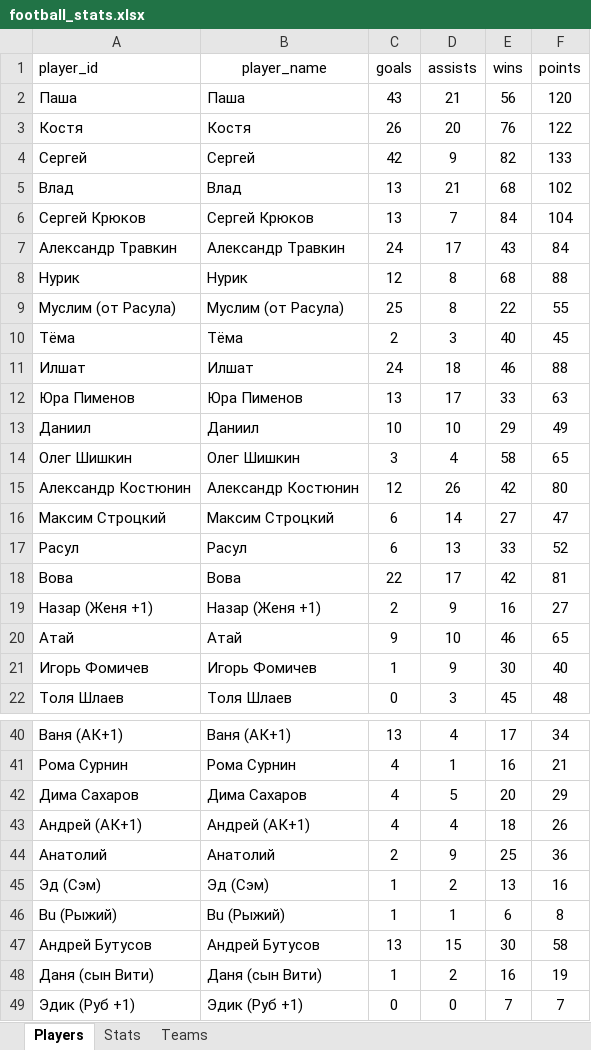
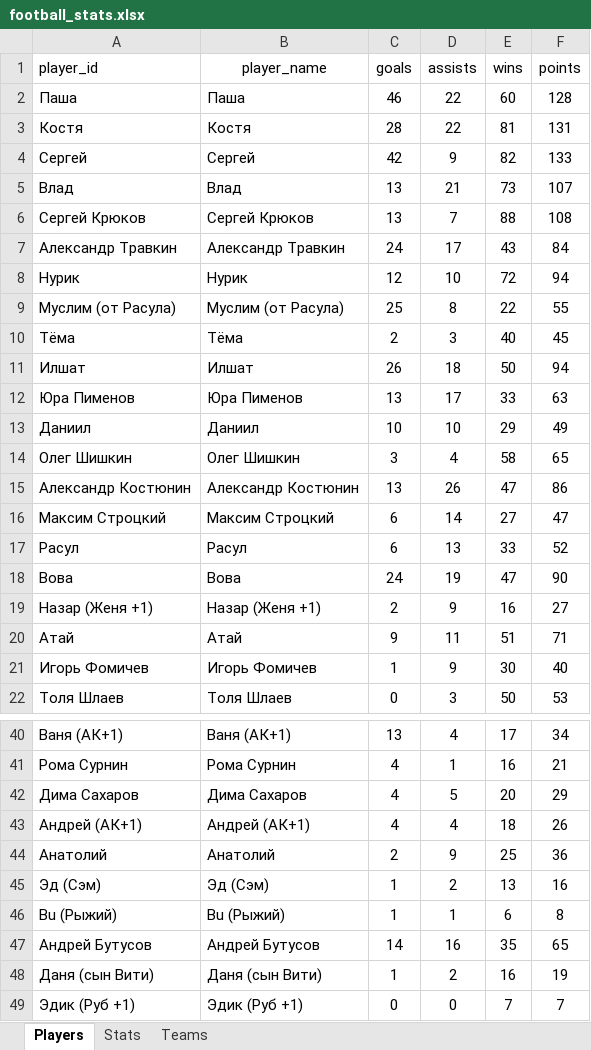
Before and after one commit to Greyusek/football_stats, an Excel workbook: football_stats.xlsx, sheet Players, drawn as a sheet; only a part is shown, gaps mark what is left out; values as stored, in another font and other column widths than the file's, no borders; table styles not drawn; the diff covers the shown part only; the diff names each change by its address in the sheet, - before the commit and + after, or states it on an @@ line.

```diff
--- a/football_stats.xlsx (sheet Players)
+++ b/football_stats.xlsx (sheet Players)
-C2 (goals): 43
+C2 (goals): 46
-D2 (assists): 21
+D2 (assists): 22
-E2 (wins): 56
+E2 (wins): 60
-F2 (points): 120
+F2 (points): 128
-C3 (goals): 26
+C3 (goals): 28
-D3 (assists): 20
+D3 (assists): 22
-E3 (wins): 76
+E3 (wins): 81
-F3 (points): 122
+F3 (points): 131
-E5 (wins): 68
+E5 (wins): 73
-F5 (points): 102
+F5 (points): 107
-E6 (wins): 84
+E6 (wins): 88
-F6 (points): 104
+F6 (points): 108
-D8 (assists): 8
+D8 (assists): 10
-E8 (wins): 68
+E8 (wins): 72
-F8 (points): 88
+F8 (points): 94
-C11 (goals): 24
+C11 (goals): 26
-E11 (wins): 46
+E11 (wins): 50
-F11 (points): 88
+F11 (points): 94
-C15 (goals): 12
+C15 (goals): 13
-E15 (wins): 42
+E15 (wins): 47
-F15 (points): 80
+F15 (points): 86
-C18 (goals): 22
+C18 (goals): 24
-D18 (assists): 17
+D18 (assists): 19
-E18 (wins): 42
+E18 (wins): 47
-F18 (points): 81
+F18 (points): 90
-D20 (assists): 10
+D20 (assists): 11
-E20 (wins): 46
+E20 (wins): 51
-F20 (points): 65
+F20 (points): 71
-E22 (wins): 45
+E22 (wins): 50
-F22 (points): 48
+F22 (points): 53
-C47 (goals): 13
+C47 (goals): 14
-D47 (assists): 15
+D47 (assists): 16
-E47 (wins): 30
+E47 (wins): 35
-F47 (points): 58
+F47 (points): 65
```
Also changed, not shown: 2 added rows, 1 removed row and 19 edited cells elsewhere in this sheet, sheet Stats, sheet Teams, 3 other files.
